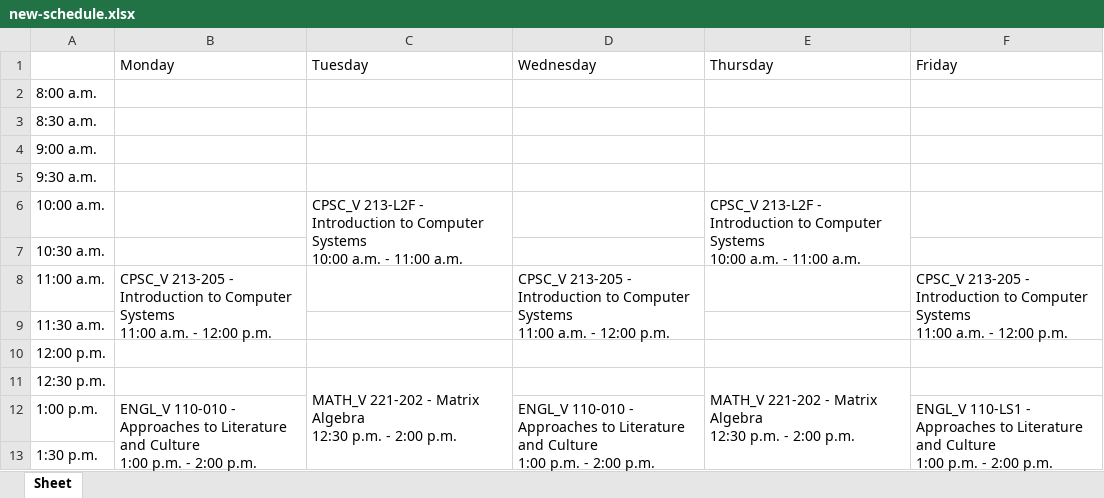
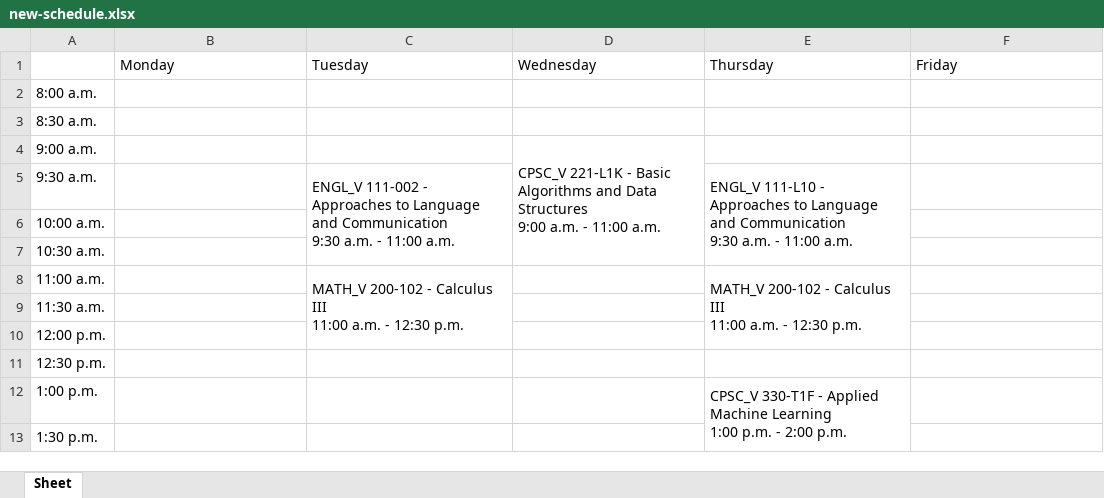
Before and after one commit to cliupatra/ubc-excel-to-calendar, an Excel workbook: new-schedule.xlsx, sheet Sheet, drawn as a sheet; only a part is shown; values as stored, in another font and other column widths than the file's, no borders; ↵ is a line break in a cell; the diff covers the shown part only; the diff names each change by its address in the sheet, - before the commit and + after, or states it on an @@ line.

```diff
--- a/new-schedule.xlsx (sheet Sheet)
+++ b/new-schedule.xlsx (sheet Sheet)
-D4 (Wednesday): (empty)
+D4 (Wednesday): CPSC_V 221-L1K - Basic Algorithms and Data Structures ↵ 9:00 a.m. - 11:00 a.m.
+D4:D7 merged
-C5 (Tuesday): (empty)
+C5 (Tuesday): ENGL_V 111-002 - Approaches to Language and Communication ↵ 9:30 a.m. - 11:00 a.m.
+C5:C7 merged
-E5 (Thursday): (empty)
+E5 (Thursday): ENGL_V 111-L10 - Approaches to Language and Communication ↵ 9:30 a.m. - 11:00 a.m.
+E5:E7 merged
-C6 (Tuesday): CPSC_V 213-L2F - Introduction to Computer Systems ↵ 10:00 a.m. - 11:00 a.m.
+C6 (Tuesday): (empty)
-C6:C7 merged
-E6 (Thursday): CPSC_V 213-L2F - Introduction to Computer Systems ↵ 10:00 a.m. - 11:00 a.m.
+E6 (Thursday): (empty)
-E6:E7 merged
-B8 (Monday): CPSC_V 213-205 - Introduction to Computer Systems ↵ 11:00 a.m. - 12:00 p.m.
+B8 (Monday): (empty)
-B8:B9 merged
-C8 (Tuesday): (empty)
+C8 (Tuesday): MATH_V 200-102 - Calculus III ↵ 11:00 a.m. - 12:30 p.m.
+C8:C10 merged
-D8 (Wednesday): CPSC_V 213-205 - Introduction to Computer Systems ↵ 11:00 a.m. - 12:00 p.m.
+D8 (Wednesday): (empty)
-D8:D9 merged
-E8 (Thursday): (empty)
+E8 (Thursday): MATH_V 200-102 - Calculus III ↵ 11:00 a.m. - 12:30 p.m.
+E8:E10 merged
-F8 (Friday): CPSC_V 213-205 - Introduction to Computer Systems ↵ 11:00 a.m. - 12:00 p.m.
+F8 (Friday): (empty)
-F8:F9 merged
-C11 (Tuesday): MATH_V 221-202 - Matrix Algebra ↵ 12:30 p.m. - 2:00 p.m.
+C11 (Tuesday): (empty)
-C11:C13 merged
-E11 (Thursday): MATH_V 221-202 - Matrix Algebra ↵ 12:30 p.m. - 2:00 p.m.
+E11 (Thursday): (empty)
-E11:E13 merged
-B12 (Monday): ENGL_V 110-010 - Approaches to Literature and Culture ↵ 1:00 p.m. - 2:00 p.m.
+B12 (Monday): (empty)
-B12:B13 merged
-D12 (Wednesday): ENGL_V 110-010 - Approaches to Literature and Culture ↵ 1:00 p.m. - 2:00 p.m.
+D12 (Wednesday): (empty)
-D12:D13 merged
-E12 (Thursday): (empty)
+E12 (Thursday): CPSC_V 330-T1F - Applied Machine Learning ↵ 1:00 p.m. - 2:00 p.m.
+E12:E13 merged
-F12 (Friday): ENGL_V 110-LS1 - Approaches to Literature and Culture ↵ 1:00 p.m. - 2:00 p.m.
+F12 (Friday): (empty)
-F12:F13 merged
```
Also changed, not shown: 5 edited cells and merged cells elsewhere in this sheet, 2 other files.
